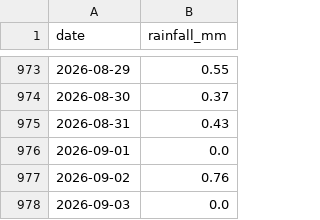
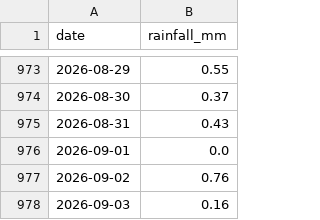
Before and after one commit to Walton-Viking-Scouts/thameswatch-model, a CSV file: data/cranleigh_rain.csv, drawn as a sheet; only a part is shown, gaps mark what is left out.

```diff
--- a/data/cranleigh_rain.csv
+++ b/data/cranleigh_rain.csv
@@ -977,2 +977,2 @@ date,rainfall_mm
 2026-09-02,0.76
-2026-09-03,0.0
+2026-09-03,0.16
```
Also changed, not shown: 3 other files.
